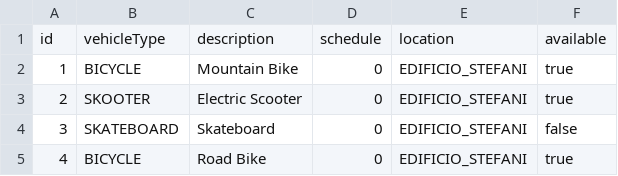
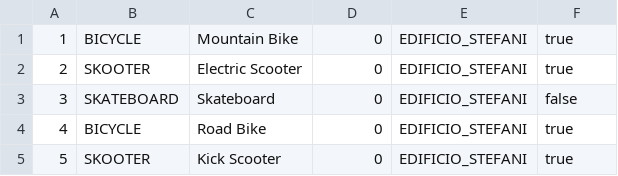
Before and after one commit to marla-babilonia/ProyectoSistemaDeReservacionDeVehiculosElectricosParticulare, a CSV file: resources/vehicles.csv, drawn as a sheet; only a part is shown; the shorter side is filled out with more unchanged rows; the diff names each change by its address in the sheet, - before the commit and + after, or states it on an @@ line.

```diff
--- a/resources/vehicles.csv
+++ b/resources/vehicles.csv
-row 1: id | vehicleType | description | schedule | location | available
```
Also changed, not shown: 4 other files.
